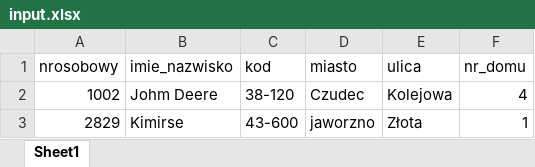
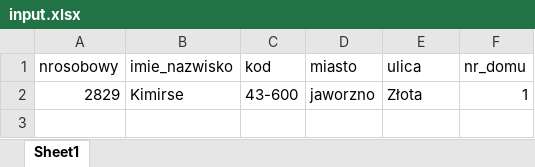
Before and after one commit to Rauczi/geo-firma, an Excel workbook: input.xlsx, sheet Sheet1, drawn as a sheet; values as stored, in another font and other column widths than the file's, no borders; the diff names each change by its address in the sheet, - before the commit and + after, or states it on an @@ line.

Commit message:
Add files via upload

```diff
--- a/input.xlsx (sheet Sheet1)
+++ b/input.xlsx (sheet Sheet1)
-row 2: 1002 | Johm Deere | 38-120 | Czudec | Kolejowa | 4
```
